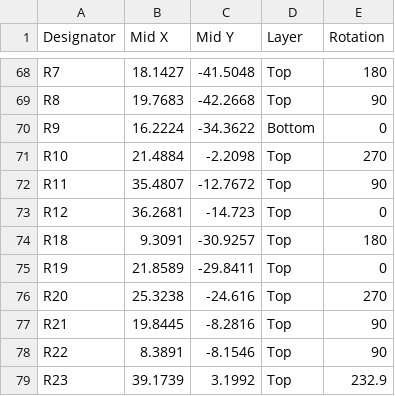
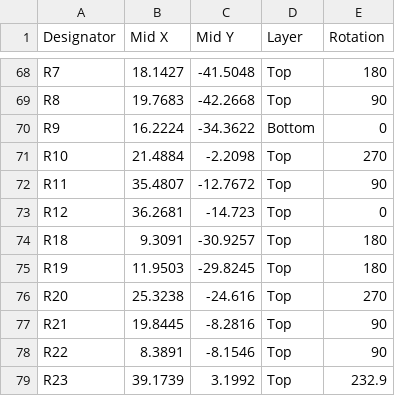
Before and after one commit to eSpark-Backup/smartmasjid-hw, a CSV file: Design Files/IoT-Speaker-v1.3/Pick n Place Files/Centroid_File-IOT_Speaker-PCB-v1.3.csv, drawn as a sheet; only a part is shown, gaps mark what is left out.

```diff
--- a/Design Files/IoT-Speaker-v1.3/Pick n Place Files/Centroid_File-IOT_Speaker-PCB-v1.3.csv
+++ b/Design Files/IoT-Speaker-v1.3/Pick n Place Files/Centroid_File-IOT_Speaker-PCB-v1.3.csv
@@ -74,3 +74,3 @@ R12,36.2681,-14.723,Top,0
 R18,9.3091,-30.9257,Top,180
-R19,21.8589,-29.8411,Top,0
+R19,11.9503,-29.8245,Top,180
 R20,25.3238,-24.616,Top,270
```
Also changed, not shown: Design Files/IoT-Speaker-v1.3/Pick n Place Files/Pick Place for IOT_Speaker-PCB-v1.3.csv, 42 other files.
